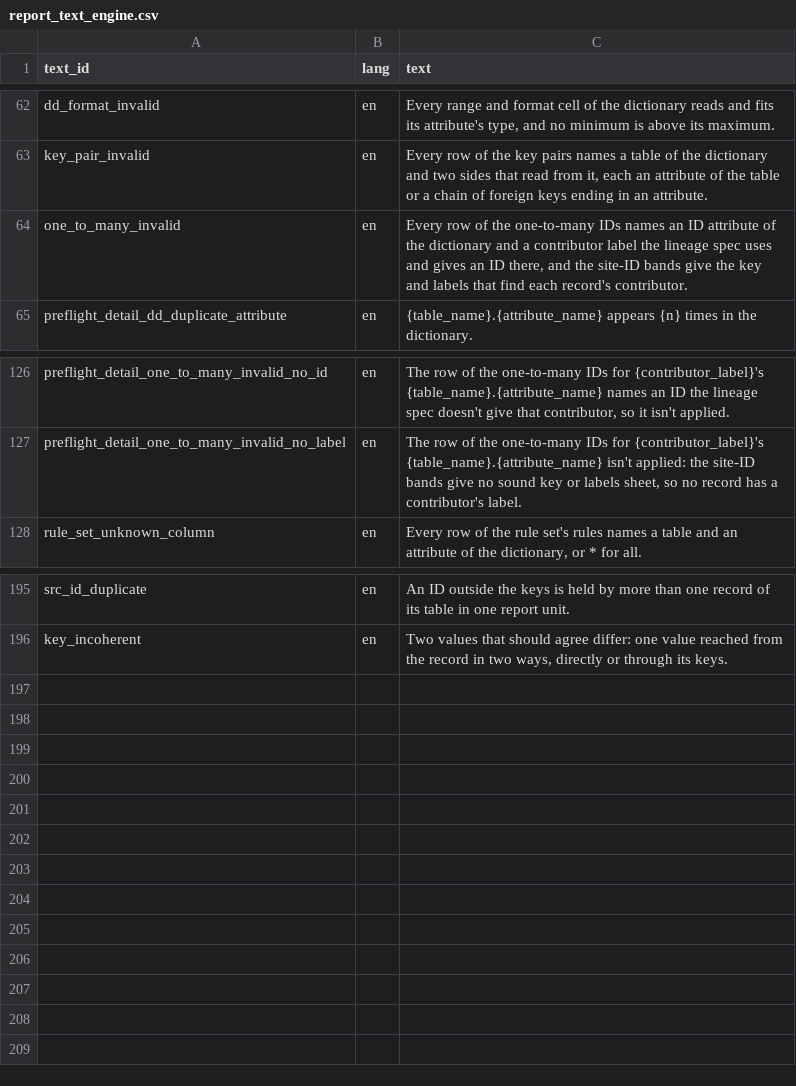
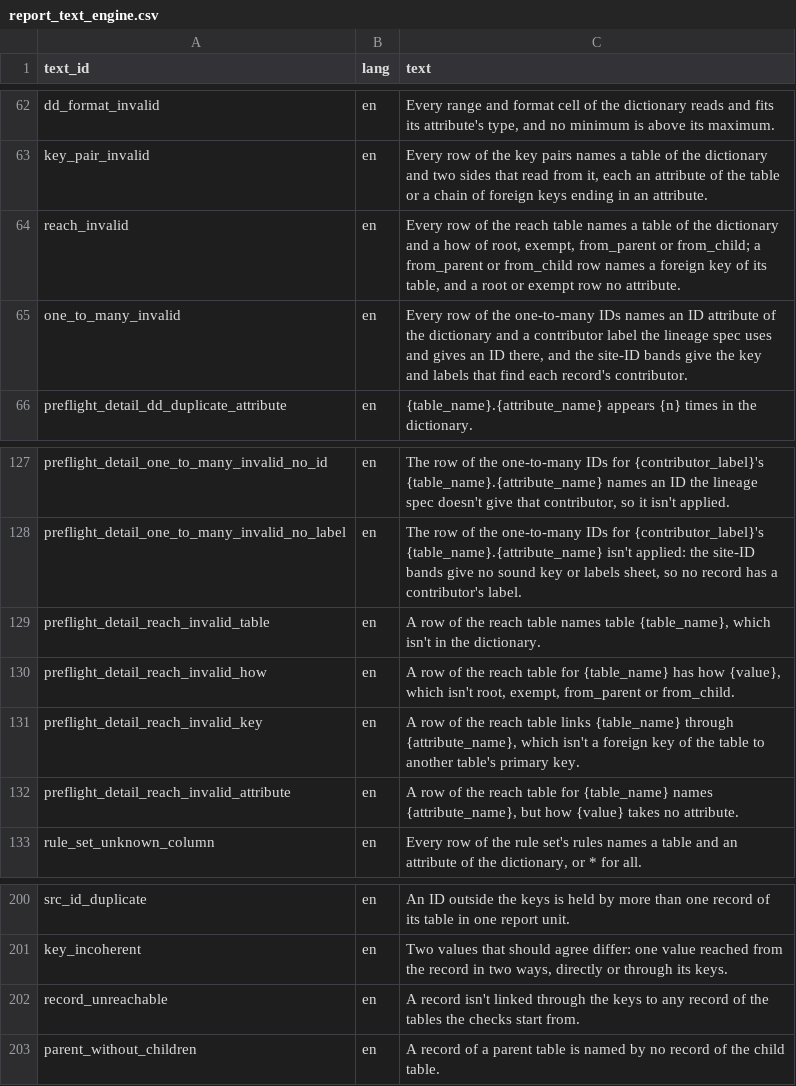
Before and after one commit to blaiseratcliffe/groundplotqc, a CSV file: inst/extdata/text/report_text_engine.csv, drawn as a sheet; only a part is shown, gaps mark what is left out; the diff names each change by its address in the sheet, - before the commit and + after, or states it on an @@ line.

```diff
--- a/inst/extdata/text/report_text_engine.csv
+++ b/inst/extdata/text/report_text_engine.csv
+row 64: reach_invalid | en | Every row of the reach table names a table of the dictionary and a how of root, exempt, from_parent or from_child; a from_parent or from_child row names a foreign key of its table, and a root or exempt row no attribute.
+row 129: preflight_detail_reach_invalid_table | en | A row of the reach table names table {table_name}, which isn't in the dictionary.
+row 130: preflight_detail_reach_invalid_how | en | A row of the reach table for {table_name} has how {value}, which isn't root, exempt, from_parent or from_child.
+row 131: preflight_detail_reach_invalid_key | en | A row of the reach table links {table_name} through {attribute_name}, which isn't a foreign key of the table to another table's primary key.
+row 132: preflight_detail_reach_invalid_attribute | en | A row of the reach table for {table_name} names {attribute_name}, but how {value} takes no attribute.
+row 202: record_unreachable | en | A record isn't linked through the keys to any record of the tables the checks start from.
+row 203: parent_without_children | en | A record of a parent table is named by no record of the child table.
```
Also changed, not shown: inst/extdata/magp/manifest.csv, 30 other files.
